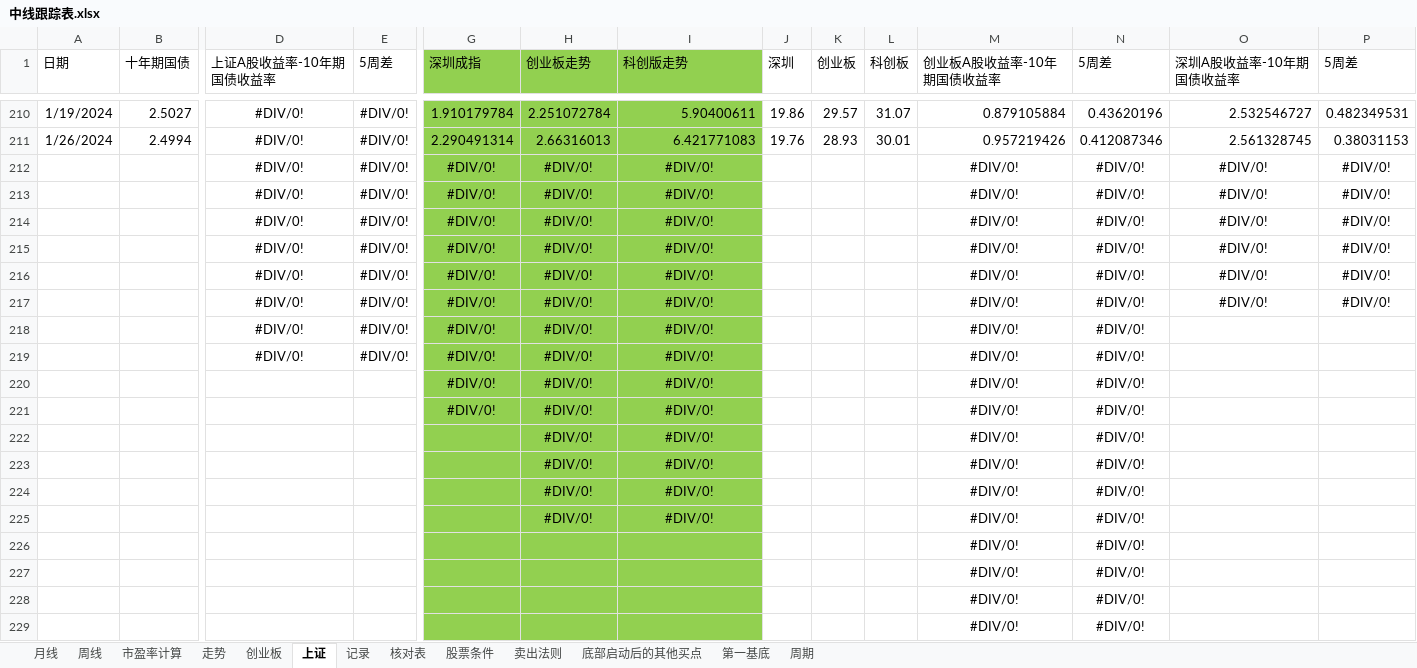
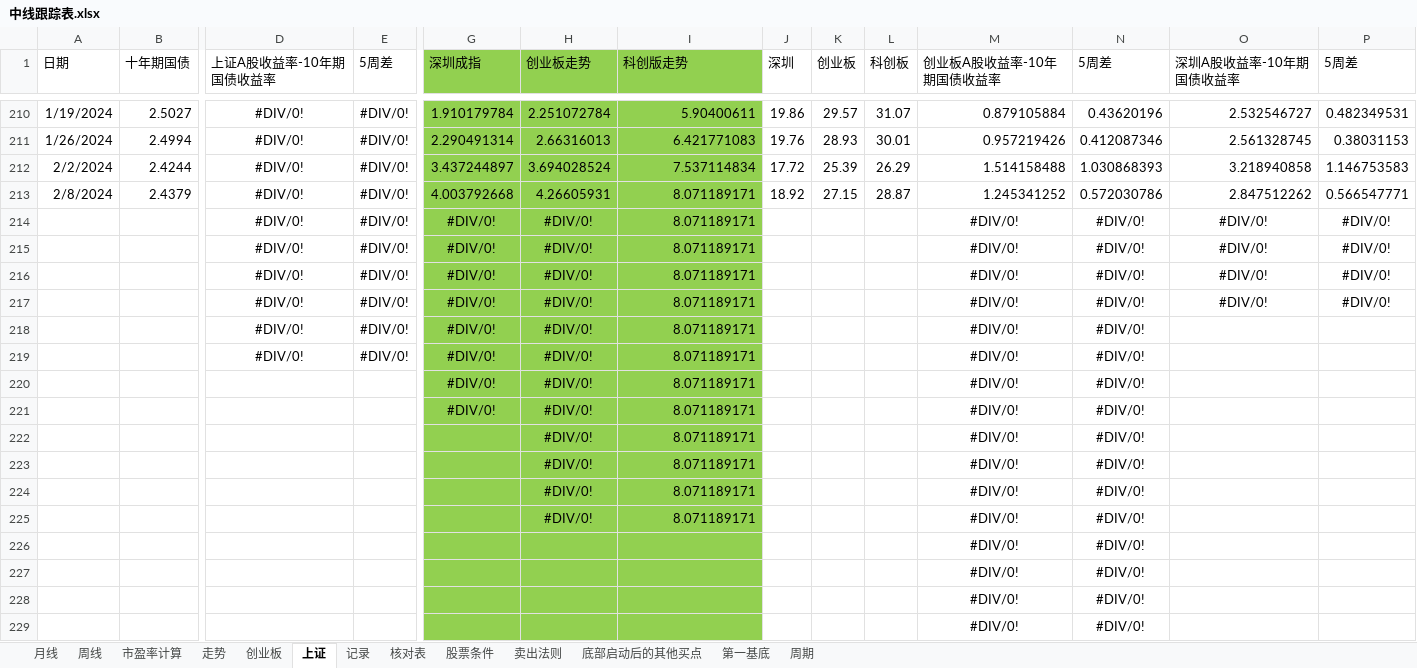
Before and after one commit to webIcome/k-line, an Excel workbook: 中线跟踪表.xlsx, sheet 上证, drawn as a sheet; only a part is shown, gaps mark what is left out; values as stored, in another font and other column widths than the file's, no borders; charts and pictures not drawn; removed rows and columns are numbered as before the commit, all else as after; rows hold the shown columns only; the diff names each change by its address in the sheet, - before the commit and + after, or states it on an @@ line.

Commit message:
zhoushi

```diff
--- a/中线跟踪表.xlsx (sheet 上证)
+++ b/中线跟踪表.xlsx (sheet 上证)
-row 212:  |  | #DIV/0! | #DIV/0! | #DIV/0! | #DIV/0! | #DIV/0! |  |  |  | #DIV/0! | #DIV/0! | #DIV/0! | #DIV/0!
-row 213:  |  | #DIV/0! | #DIV/0! | #DIV/0! | #DIV/0! | #DIV/0! |  |  |  | #DIV/0! | #DIV/0! | #DIV/0! | #DIV/0!
+row 212: 2/2/2024 | 2.4244 | #DIV/0! | #DIV/0! | 3.437244897 | 3.694028524 | 7.537114834 | 17.72 | 25.39 | 26.29 | 1.514158488 | 1.030868393 | 3.218940858 | 1.146753583
+row 213: 2/8/2024 | 2.4379 | #DIV/0! | #DIV/0! | 4.003792668 | 4.26605931 | 8.071189171 | 18.92 | 27.15 | 28.87 | 1.245341252 | 0.572030786 | 2.847512262 | 0.566547771
-I214:I225 (科创版走势): #DIV/0!
+I214:I225 (科创版走势): 8.071189171
-I214:I225 alignment: center
+I214:I225 alignment: right
```
Also changed, not shown: sheet 记录, charts or pictures.
